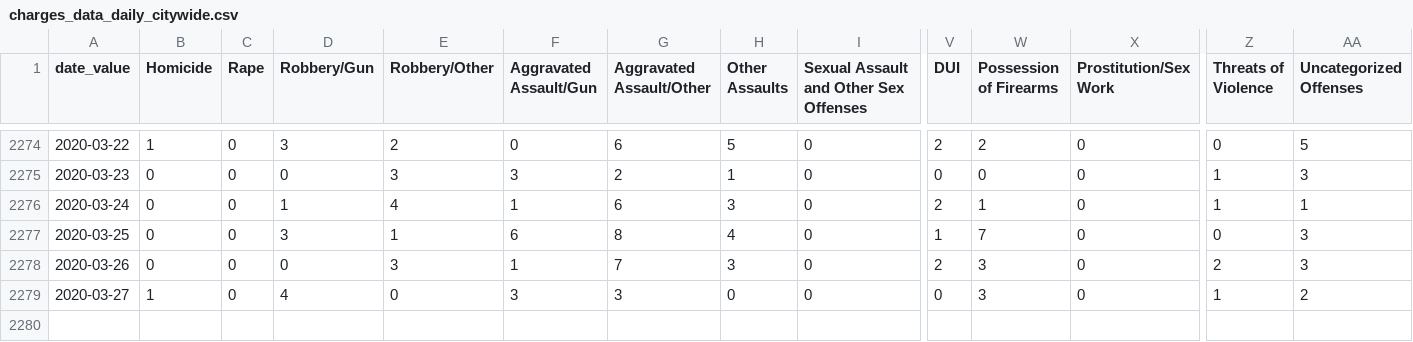
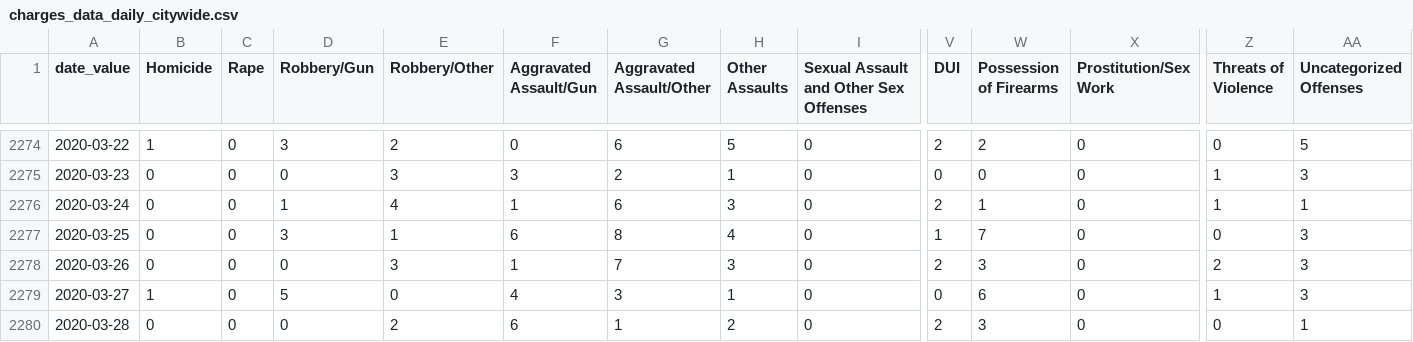
Before and after one commit to PhillyDistrictAttorneysOffice/phillydao-public-data, a CSV file: docs/data/charges_data_daily_citywide.csv, drawn as a sheet; only a part is shown, gaps mark what is left out; rows hold the shown columns only; the diff names each change by its address in the sheet, - before the commit and + after, or states it on an @@ line.

```diff
--- a/docs/data/charges_data_daily_citywide.csv
+++ b/docs/data/charges_data_daily_citywide.csv
-D2279 (Robbery/Gun): 4
+D2279 (Robbery/Gun): 5
-F2279 (Aggravated Assault/Gun): 3
+F2279 (Aggravated Assault/Gun): 4
-H2279 (Other Assaults): 0
+H2279 (Other Assaults): 1
-W2279 (Possession of Firearms): 3
+W2279 (Possession of Firearms): 6
-AA2279 (Uncategorized Offenses): 2
+AA2279 (Uncategorized Offenses): 3
+row 2280: 2020-03-28 | 0 | 0 | 0 | 2 | 6 | 1 | 2 | 0 | 2 | 3 | 0 | 0 | 1
```
Also changed, not shown: docs/data/arrest_data_daily_citywide.csv, 28 other files.
